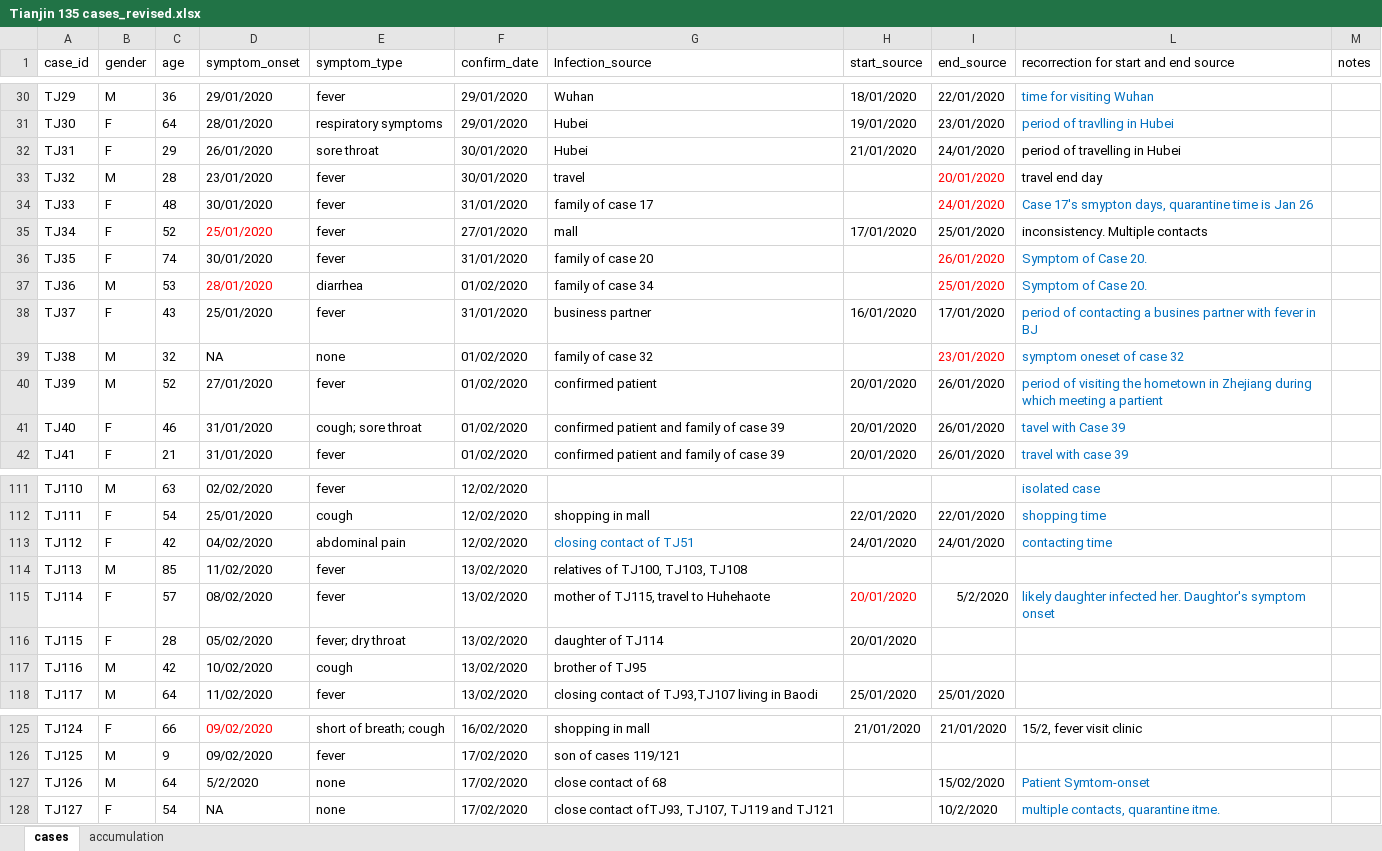
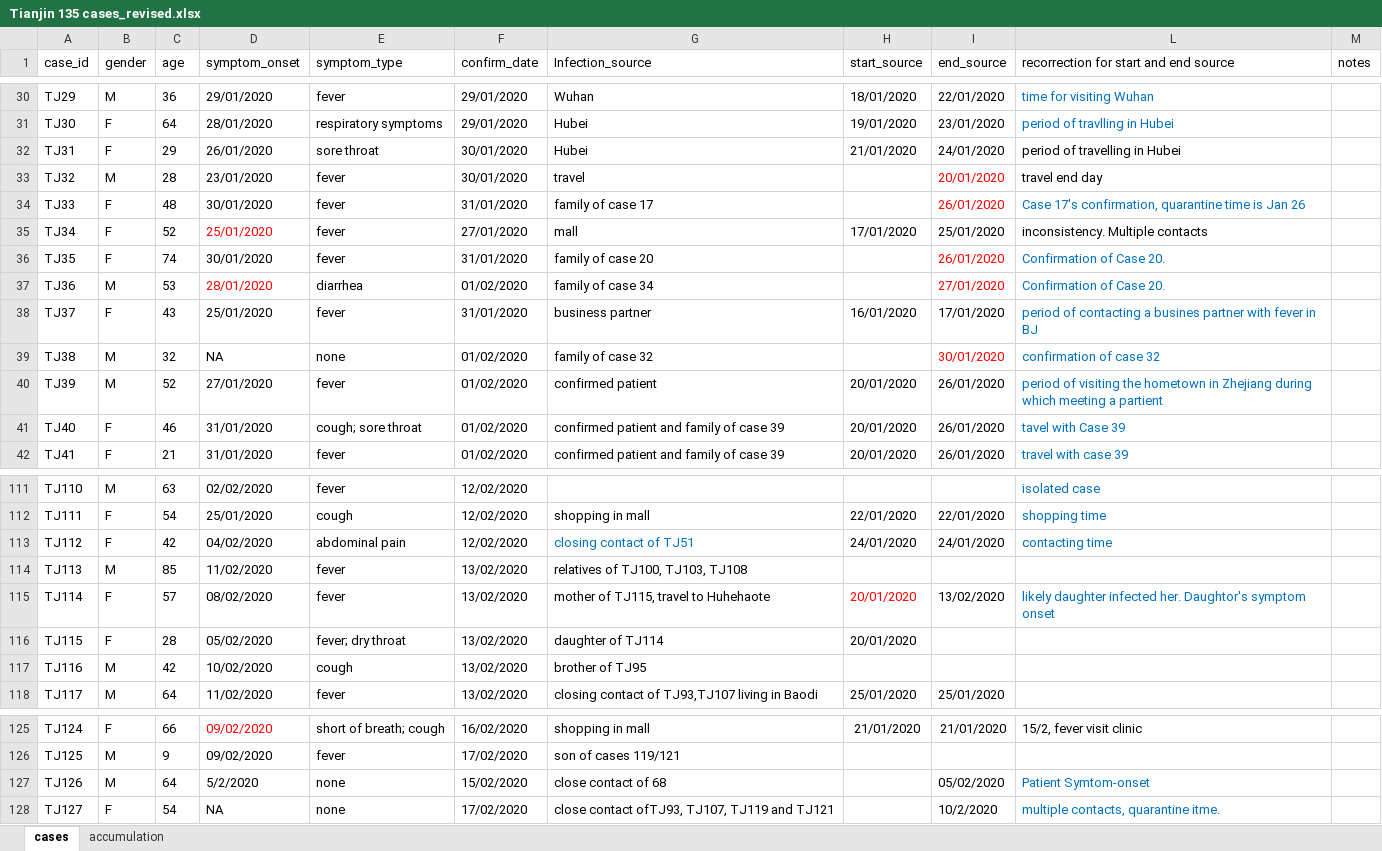
Before and after one commit to carolinecolijn/ClustersCOVID19, an Excel workbook: data/Tianjin 135 cases_revised.xlsx, sheet cases, drawn as a sheet; only a part is shown, gaps mark what is left out; values as stored, in another font and other column widths than the file's, no borders; the diff names each change by its address in the sheet, - before the commit and + after, or states it on an @@ line.

Commit message:
Updated data files

```diff
--- a/data/Tianjin 135 cases_revised.xlsx (sheet cases)
+++ b/data/Tianjin 135 cases_revised.xlsx (sheet cases)
-I34 (end_source): 24/01/2020
+I34 (end_source): 26/01/2020
-L34: Case 17's smypton days, quarantine time…
+L34: Case 17's confirmation, quarantine time…
-L36:L37: Symptom of Case 20.
+L36:L37: Confirmation of Case 20.
-I37 (end_source): 25/01/2020
+I37 (end_source): 27/01/2020
-I39 (end_source): 23/01/2020
+I39 (end_source): 30/01/2020
-L39: symptom oneset of case 32
+L39: confirmation of case 32
-I115 (end_source): 5/2/2020
+I115 (end_source): 13/02/2020
-F127 (confirm_date): 17/02/2020
+F127 (confirm_date): 15/02/2020
-I127 (end_source): 15/02/2020
+I127 (end_source): 05/02/2020
```
Also changed, not shown: 1 other file.
